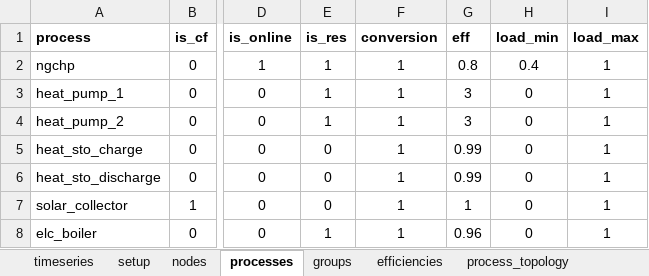
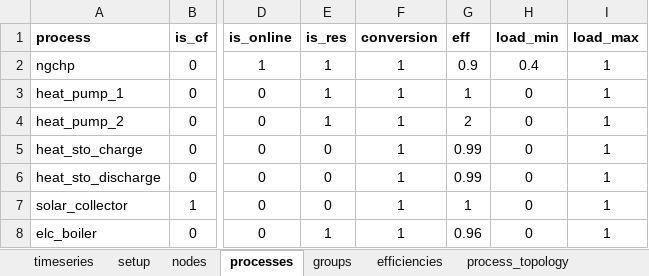
Before and after one commit to predicer-tools/Predicer, an Excel workbook: input_data/simple_dh_model.xlsx, sheet processes, drawn as a sheet; only a part is shown, gaps mark what is left out; values as stored, in another font and other column widths than the file's, no borders; the diff names each change by its address in the sheet, - before the commit and + after, or states it on an @@ line.

```diff
--- a/input_data/simple_dh_model.xlsx (sheet processes)
+++ b/input_data/simple_dh_model.xlsx (sheet processes)
-G2 (eff): 0.8
+G2 (eff): 0.9
-G3 (eff): 3
+G3 (eff): 1
-G4 (eff): 3
+G4 (eff): 2
```
Also changed, not shown: sheet balance_prices, sheet gen_constraint, sheet eff_ts, sheet cap_ts, sheet reserve_realisation, sheet price, 1 more sheet, charts or pictures, input_data/demo_model.xlsx, input_data/example_model.xlsx, 7 other files.
